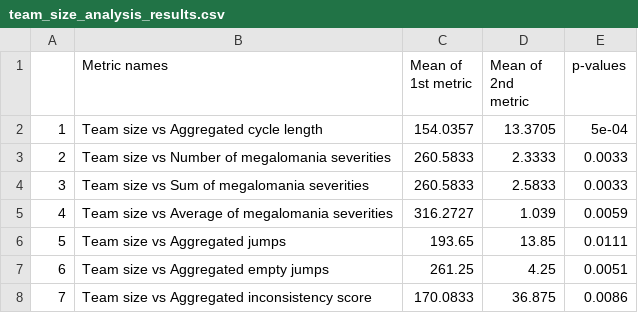
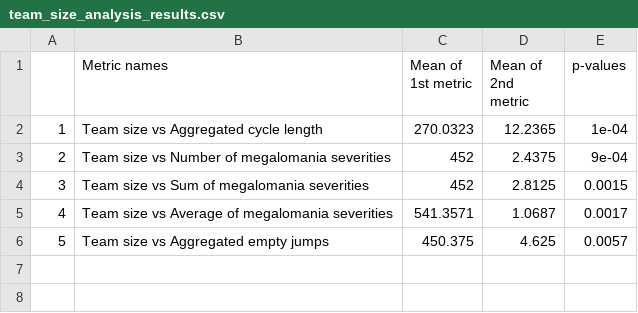
Before and after one commit to altern/VersionNumberingAnalyzer, a CSV file: data/team_size_analysis_results.csv, drawn as a sheet; removed rows and columns are numbered as before the commit, all else as after; the diff names each change by its address in the sheet, - before the commit and + after, or states it on an @@ line.

```diff
--- a/data/team_size_analysis_results.csv
+++ b/data/team_size_analysis_results.csv
-C2 (Mean of 1st metric): 154.0357
+C2 (Mean of 1st metric): 270.0323
-D2 (Mean of 2nd metric): 13.3705
+D2 (Mean of 2nd metric): 12.2365
-E2 (p-values): 5e-04
+E2 (p-values): 1e-04
-C3:C4 (Mean of 1st metric): 260.5833
+C3:C4 (Mean of 1st metric): 452
-D3 (Mean of 2nd metric): 2.3333
+D3 (Mean of 2nd metric): 2.4375
-E3 (p-values): 0.0033
+E3 (p-values): 9e-04
-D4 (Mean of 2nd metric): 2.5833
+D4 (Mean of 2nd metric): 2.8125
-E4 (p-values): 0.0033
+E4 (p-values): 0.0015
-C5 (Mean of 1st metric): 316.2727
+C5 (Mean of 1st metric): 541.3571
-D5 (Mean of 2nd metric): 1.039
+D5 (Mean of 2nd metric): 1.0687
-E5 (p-values): 0.0059
+E5 (p-values): 0.0017
-row 6: 5 | Team size vs Aggregated jumps | 193.65 | 13.85 | 0.0111
@@ column A renumbered in row 6 @@
-C6 (Mean of 1st metric): 261.25
+C6 (Mean of 1st metric): 450.375
-D6 (Mean of 2nd metric): 4.25
+D6 (Mean of 2nd metric): 4.625
-E6 (p-values): 0.0051
+E6 (p-values): 0.0057
-row 8: 7 | Team size vs Aggregated inconsistency score | 170.0833 | 36.875 | 0.0086
```
Also changed, not shown: data/age_analysis_results.csv, data/oss_analysis_results.csv, 3 other files.
